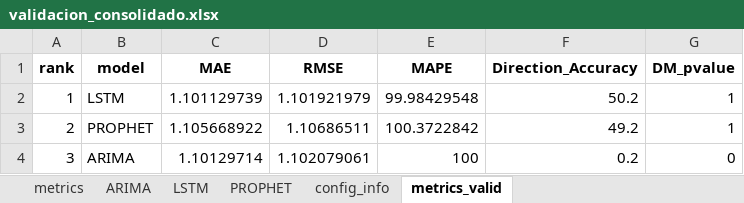
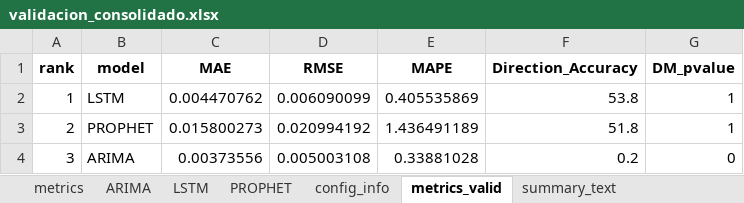
Before and after one commit to Julk-ui/Mark_I, an Excel workbook: outputs/validacion/validacion_consolidado.xlsx, sheet metrics_valid, drawn as a sheet; values as stored, in another font and other column widths than the file's, no borders; the diff names each change by its address in the sheet, - before the commit and + after, or states it on an @@ line.

Commit message:
Se corrigen las validaciones

```diff
--- a/outputs/validacion/validacion_consolidado.xlsx (sheet metrics_valid)
+++ b/outputs/validacion/validacion_consolidado.xlsx (sheet metrics_valid)
+sheet tab: summary_text
-C2 (MAE): 1.101129739
+C2 (MAE): 0.004470762
-D2 (RMSE): 1.101921979
+D2 (RMSE): 0.006090099
-E2 (MAPE): 99.98429548
+E2 (MAPE): 0.405535869
-F2 (Direction_Accuracy): 50.2
+F2 (Direction_Accuracy): 53.8
-C3 (MAE): 1.105668922
+C3 (MAE): 0.015800273
-D3 (RMSE): 1.10686511
+D3 (RMSE): 0.020994192
-E3 (MAPE): 100.3722842
+E3 (MAPE): 1.436491189
-F3 (Direction_Accuracy): 49.2
+F3 (Direction_Accuracy): 51.8
-C4 (MAE): 1.10129714
+C4 (MAE): 0.00373556
-D4 (RMSE): 1.102079061
+D4 (RMSE): 0.005003108
-E4 (MAPE): 100
+E4 (MAPE): 0.33881028
```
Also changed, not shown: sheet PROPHET, sheet LSTM, sheet ARIMA, sheet metrics, other sheet tabs, outputs/validacion/auditoria_validacion.xlsx, 9 other files.
